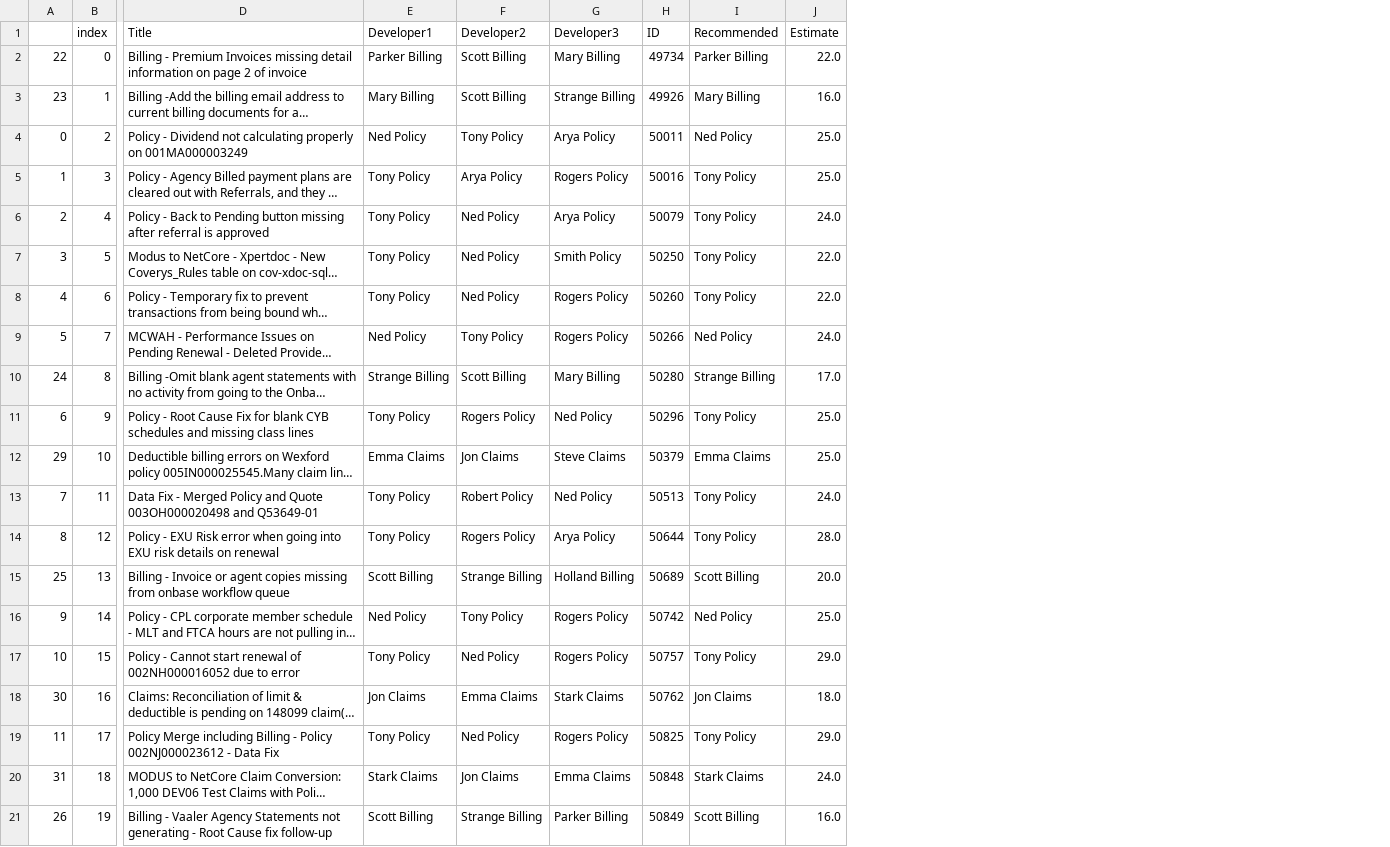
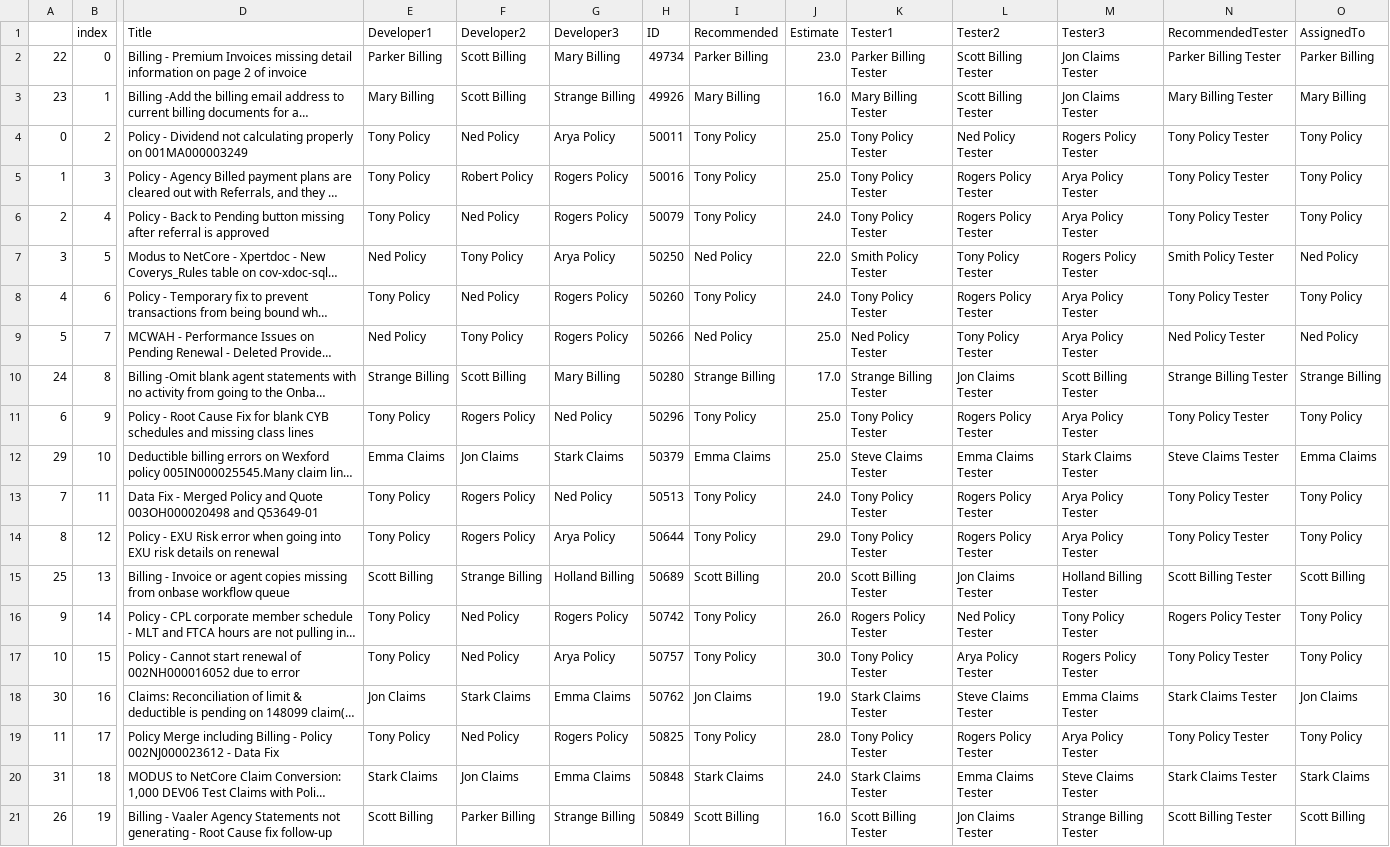
Before and after one commit to Divakar58/DCTFLASKAPI, a CSV file: data.csv, drawn as a sheet; only a part is shown, gaps mark what is left out; long unchanged cells end in …; the diff covers the shown part only; the diff names each change by its address in the sheet, - before the commit and + after, or states it on an @@ line.

```diff
--- a/data.csv
+++ b/data.csv
+column K (Tester1), rows 2-21: Parker Billing Tester | Mary Billing Tester | Tony Policy Tester | Tony Policy Tester | Tony Policy Tester | Smith Policy Tester | Tony Policy Tester | Ned Policy Tester | Strange Billing Tester | Tony Policy Tester | Steve Claims Tester | Tony Policy Tester | Tony Policy Tester | Scott Billing Tester | Rogers Policy Tester | Tony Policy Tester | Stark Claims Tester | Tony Policy Tester | Stark Claims Tester | Scott Billing Tester
+column L (Tester2), rows 2-21: Scott Billing Tester | Scott Billing Tester | Ned Policy Tester | Rogers Policy Tester | Rogers Policy Tester | Tony Policy Tester | Rogers Policy Tester | Tony Policy Tester | Jon Claims Tester | Rogers Policy Tester | Emma Claims Tester | Rogers Policy Tester | Rogers Policy Tester | Jon Claims Tester | Ned Policy Tester | Arya Policy Tester | Steve Claims Tester | Rogers Policy Tester | Emma Claims Tester | Jon Claims Tester
+column M (Tester3), rows 2-21: Jon Claims Tester | Jon Claims Tester | Rogers Policy Tester | Arya Policy Tester | Arya Policy Tester | Rogers Policy Tester | Arya Policy Tester | Arya Policy Tester | Scott Billing Tester | Arya Policy Tester | Stark Claims Tester | Arya Policy Tester | Arya Policy Tester | Holland Billing Tester | Tony Policy Tester | Rogers Policy Tester | Emma Claims Tester | Arya Policy Tester | Steve Claims Tester | Strange Billing Tester
+column N (RecommendedTester), rows 2-21: Parker Billing Tester | Mary Billing Tester | Tony Policy Tester | Tony Policy Tester | Tony Policy Tester | Smith Policy Tester | Tony Policy Tester | Ned Policy Tester | Strange Billing Tester | Tony Policy Tester | Steve Claims Tester | Tony Policy Tester | Tony Policy Tester | Scott Billing Tester | Rogers Policy Tester | Tony Policy Tester | Stark Claims Tester | Tony Policy Tester | Stark Claims Tester | Scott Billing Tester
+column O (AssignedTo), rows 2-21: Parker Billing | Mary Billing | Tony Policy | Tony Policy | Tony Policy | Ned Policy | Tony Policy | Ned Policy | Strange Billing | Tony Policy | Emma Claims | Tony Policy | Tony Policy | Scott Billing | Tony Policy | Tony Policy | Jon Claims | Tony Policy | Stark Claims | Scott Billing
-J2 (Estimate): 22.0
+J2 (Estimate): 23.0
-E4 (Developer1): Ned Policy
+E4 (Developer1): Tony Policy
-F4 (Developer2): Tony Policy
+F4 (Developer2): Ned Policy
-I4 (Recommended): Ned Policy
+I4 (Recommended): Tony Policy
-F5 (Developer2): Arya Policy
+F5 (Developer2): Robert Policy
-G6 (Developer3): Arya Policy
+G6 (Developer3): Rogers Policy
-E7 (Developer1): Tony Policy
+E7 (Developer1): Ned Policy
-F7 (Developer2): Ned Policy
+F7 (Developer2): Tony Policy
-G7 (Developer3): Smith Policy
+G7 (Developer3): Arya Policy
-I7 (Recommended): Tony Policy
+I7 (Recommended): Ned Policy
-J8 (Estimate): 22.0
+J8 (Estimate): 24.0
-J9 (Estimate): 24.0
+J9 (Estimate): 25.0
-G12 (Developer3): Steve Claims
+G12 (Developer3): Stark Claims
-F13 (Developer2): Robert Policy
+F13 (Developer2): Rogers Policy
-J14 (Estimate): 28.0
+J14 (Estimate): 29.0
-E16 (Developer1): Ned Policy
+E16 (Developer1): Tony Policy
-F16 (Developer2): Tony Policy
+F16 (Developer2): Ned Policy
-I16 (Recommended): Ned Policy
+I16 (Recommended): Tony Policy
-J16 (Estimate): 25.0
+J16 (Estimate): 26.0
-G17 (Developer3): Rogers Policy
+G17 (Developer3): Arya Policy
-J17 (Estimate): 29.0
+J17 (Estimate): 30.0
-F18 (Developer2): Emma Claims
+F18 (Developer2): Stark Claims
-G18 (Developer3): Stark Claims
+G18 (Developer3): Emma Claims
-J18 (Estimate): 18.0
+J18 (Estimate): 19.0
-J19 (Estimate): 29.0
+J19 (Estimate): 28.0
-F21 (Developer2): Strange Billing
+F21 (Developer2): Parker Billing
-G21 (Developer3): Parker Billing
+G21 (Developer3): Strange Billing
```
Also changed, not shown: 53 edited cells elsewhere in this file, 14 other files.
